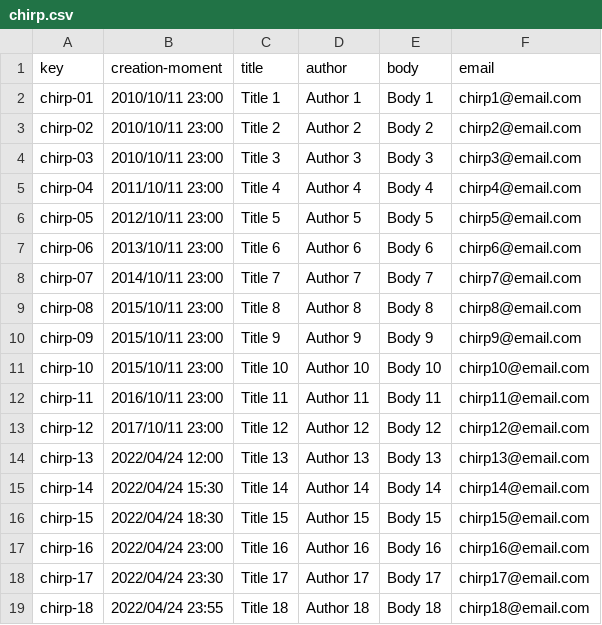
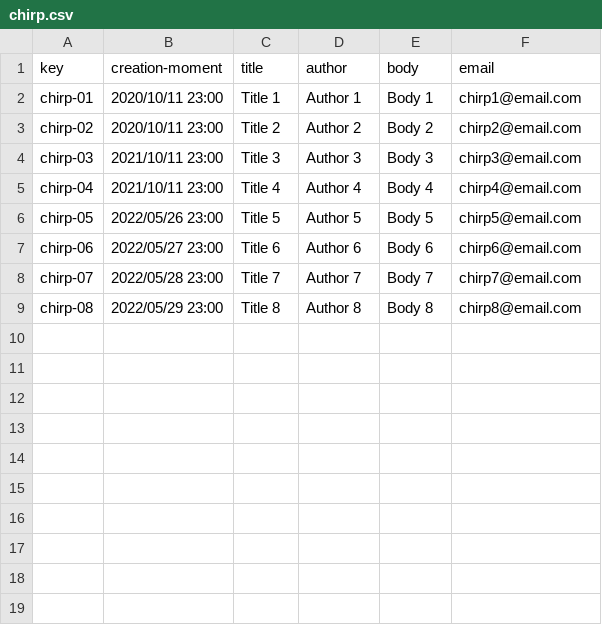
Before and after one commit to danrodcam/Acme-Toolkits, a CSV file: src/main/webapp/WEB-INF/resources/sample-data/chirp.csv, drawn as a sheet.

```diff
--- a/src/main/webapp/WEB-INF/resources/sample-data/chirp.csv
+++ b/src/main/webapp/WEB-INF/resources/sample-data/chirp.csv
@@ -1,19 +1,9 @@
 key,creation-moment,title,author,body,email
-chirp-01,2010/10/11 23:00,Title 1,Author 1,Body 1,chirp1@email.com
-chirp-02,2010/10/11 23:00,Title 2,Author 2,Body 2,chirp2@email.com
-chirp-03,2010/10/11 23:00,Title 3,Author 3,Body 3,chirp3@email.com
-chirp-04,2011/10/11 23:00,Title 4,Author 4,Body 4,chirp4@email.com
-chirp-05,2012/10/11 23:00,Title 5,Author 5,Body 5,chirp5@email.com
-chirp-06,2013/10/11 23:00,Title 6,Author 6,Body 6,chirp6@email.com
-chirp-07,2014/10/11 23:00,Title 7,Author 7,Body 7,chirp7@email.com
-chirp-08,2015/10/11 23:00,Title 8,Author 8,Body 8,chirp8@email.com
-chirp-09,2015/10/11 23:00,Title 9,Author 9,Body 9,chirp9@email.com
-chirp-10,2015/10/11 23:00,Title 10,Author 10,Body 10,chirp10@email.com
-chirp-11,2016/10/11 23:00,Title 11,Author 11,Body 11,chirp11@email.com
-chirp-12,2017/10/11 23:00,Title 12,Author 12,Body 12,chirp12@email.com
-chirp-13,2022/04/24 12:00,Title 13,Author 13,Body 13,chirp13@email.com
-chirp-14,2022/04/24 15:30,Title 14,Author 14,Body 14,chirp14@email.com
-chirp-15,2022/04/24 18:30,Title 15,Author 15,Body 15,chirp15@email.com
-chirp-16,2022/04/24 23:00,Title 16,Author 16,Body 16,chirp16@email.com
-chirp-17,2022/04/24 23:30,Title 17,Author 17,Body 17,chirp17@email.com
-chirp-18,2022/04/24 23:55,Title 18,Author 18,Body 18,chirp18@email.com
+chirp-01,2020/10/11 23:00,Title 1,Author 1,Body 1,chirp1@email.com
+chirp-02,2020/10/11 23:00,Title 2,Author 2,Body 2,chirp2@email.com
+chirp-03,2021/10/11 23:00,Title 3,Author 3,Body 3,chirp3@email.com
+chirp-04,2021/10/11 23:00,Title 4,Author 4,Body 4,chirp4@email.com
+chirp-05,2022/05/26 23:00,Title 5,Author 5,Body 5,chirp5@email.com
+chirp-06,2022/05/27 23:00,Title 6,Author 6,Body 6,chirp6@email.com
+chirp-07,2022/05/28 23:00,Title 7,Author 7,Body 7,chirp7@email.com
+chirp-08,2022/05/29 23:00,Title 8,Author 8,Body 8,chirp8@email.com
```
Also changed, not shown: src/main/webapp/WEB-INF/resources/sample-data/announcement.csv, 8 other files.
